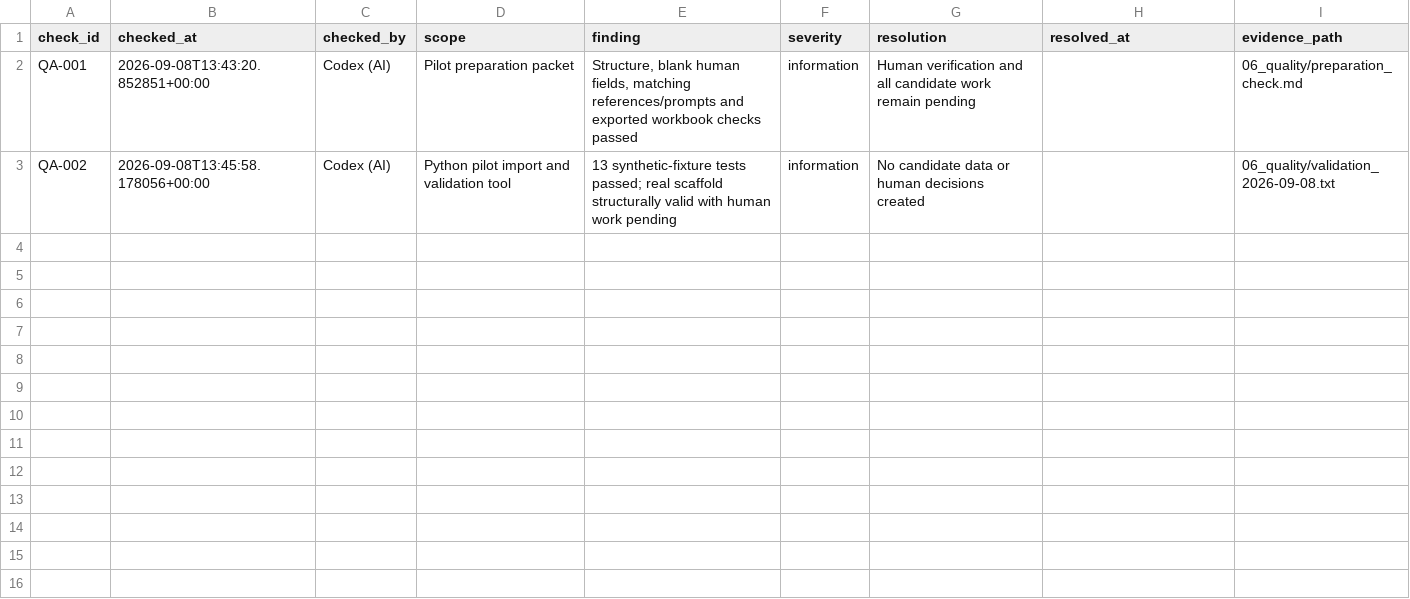
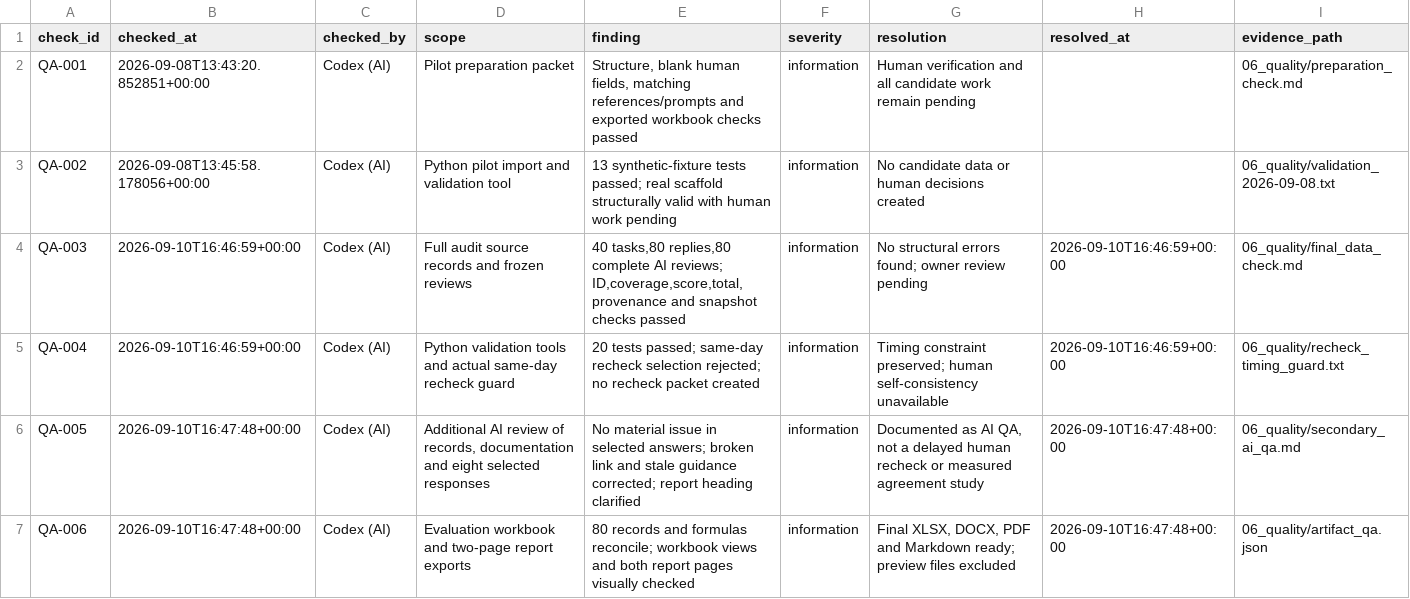
Before and after one commit to sunhero-7/ai-answer-quality-audit, a CSV file: 06_quality/qa_log.csv, drawn as a sheet; the diff names each change by its address in the sheet, - before the commit and + after, or states it on an @@ line.

Commit message:
Publish audit checks metrics and artifact verification

```diff
--- a/06_quality/qa_log.csv
+++ b/06_quality/qa_log.csv
+row 4: QA-003 | 2026-09-10T16:46:59+00:00 | Codex (AI) | Full audit source records and frozen reviews | 40 tasks,80 replies,80 complete AI reviews; ID,coverage,score,total,provenance and snapshot checks passed | information | No structural errors found; owner review pending | 2026-09-10T16:46:59+00:00 | 06_quality/final_data_check.md
+row 5: QA-004 | 2026-09-10T16:46:59+00:00 | Codex (AI) | Python validation tools and actual same-day recheck guard | 20 tests passed; same-day recheck selection rejected; no recheck packet created | information | Timing constraint preserved; human self-consistency unavailable | 2026-09-10T16:46:59+00:00 | 06_quality/recheck_timing_guard.txt
+row 6: QA-005 | 2026-09-10T16:47:48+00:00 | Codex (AI) | Additional AI review of records, documentation and eight selected responses | No material issue in selected answers; broken link and stale guidance corrected; report heading clarified | information | Documented as AI QA, not a delayed human recheck or measured agreement study | 2026-09-10T16:47:48+00:00 | 06_quality/secondary_ai_qa.md
+row 7: QA-006 | 2026-09-10T16:47:48+00:00 | Codex (AI) | Evaluation workbook and two-page report exports | 80 records and formulas reconcile; workbook views and both report pages visually checked | information | Final XLSX, DOCX, PDF and Markdown ready; preview files excluded | 2026-09-10T16:47:48+00:00 | 06_quality/artifact_qa.json
```
Also changed, not shown: 11 other files.
